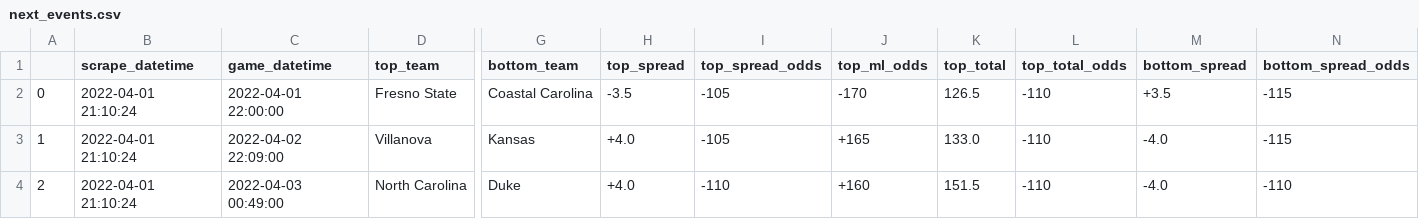
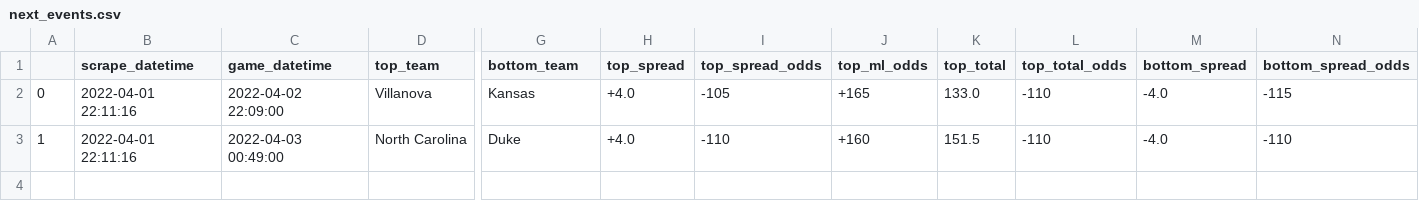
Before and after one commit to rileypeterson/movada, a CSV file: ncaab/data/bovada/next_events.csv, drawn as a sheet; only a part is shown, gaps mark what is left out; removed rows and columns are numbered as before the commit, all else as after; rows hold the shown columns only; the diff names each change by its address in the sheet, - before the commit and + after, or states it on an @@ line.

```diff
--- a/ncaab/data/bovada/next_events.csv
+++ b/ncaab/data/bovada/next_events.csv
-row 2: 0 | 2022-04-01 21:10:24 | 2022-04-01 22:00:00 | Fresno State | Coastal Carolina | -3.5 | -105 | -170 | 126.5 | -110 | +3.5 | -115
-A2: 1
+A2: 0
-B2:B3 (scrape_datetime): 2022-04-01 21:10:24
+B2:B3 (scrape_datetime): 2022-04-01 22:11:16
-A3: 2
+A3: 1
```
Also changed, not shown: ncaab/data/bovada/last_events.csv.
